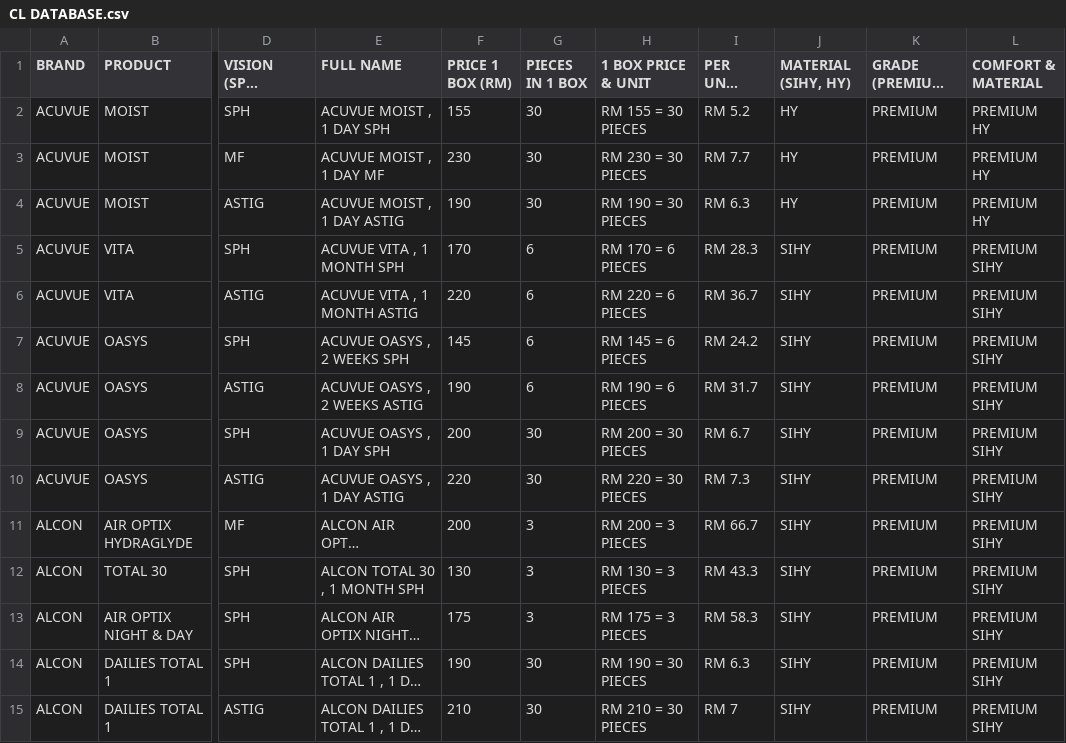
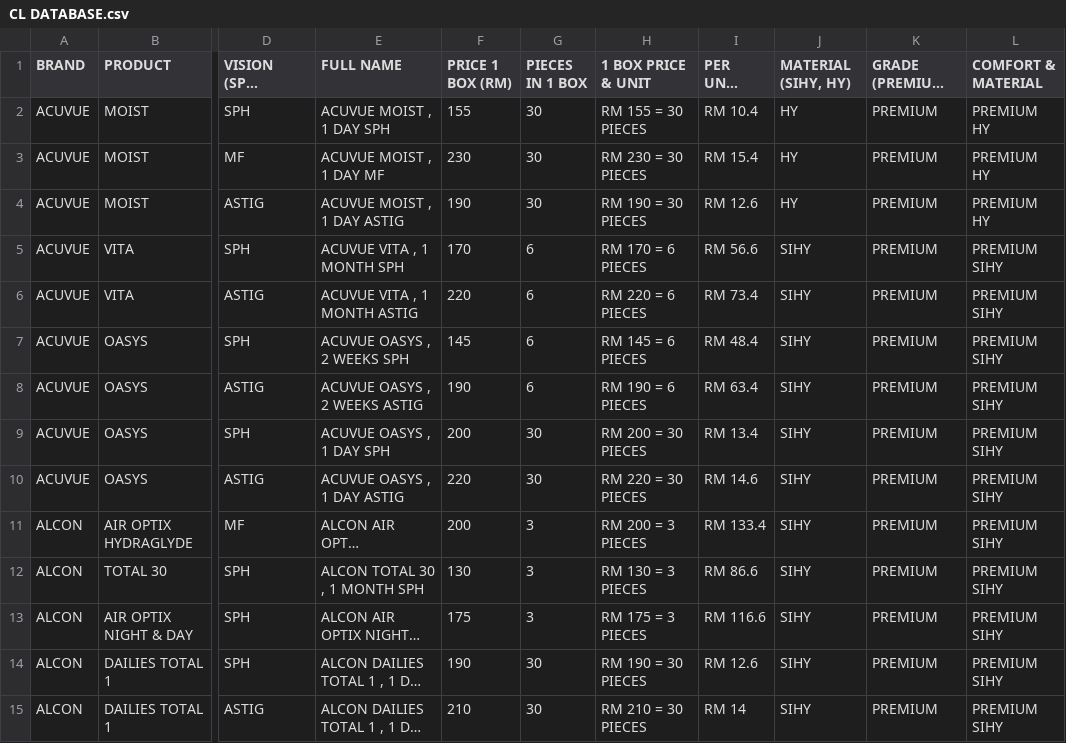
Before and after one commit to kiaraoptometrypx/CL-SELECTOR, a CSV file: CL DATABASE.csv, drawn as a sheet; only a part is shown, gaps mark what is left out; long unchanged cells end in …; the diff covers the shown part only; the diff names each change by its address in the sheet, - before the commit and + after, or states it on an @@ line.

```diff
--- a/CL DATABASE.csv
+++ b/CL DATABASE.csv
-I2 (PER UNIT COST): RM 5.2
+I2 (PER UNIT COST): RM 10.4
-I3 (PER UNIT COST): RM 7.7
+I3 (PER UNIT COST): RM 15.4
-I4 (PER UNIT COST): RM 6.3
+I4 (PER UNIT COST): RM 12.6
-I5 (PER UNIT COST): RM 28.3
+I5 (PER UNIT COST): RM 56.6
-I6 (PER UNIT COST): RM 36.7
+I6 (PER UNIT COST): RM 73.4
-I7 (PER UNIT COST): RM 24.2
+I7 (PER UNIT COST): RM 48.4
-I8 (PER UNIT COST): RM 31.7
+I8 (PER UNIT COST): RM 63.4
-I9 (PER UNIT COST): RM 6.7
+I9 (PER UNIT COST): RM 13.4
-I10 (PER UNIT COST): RM 7.3
+I10 (PER UNIT COST): RM 14.6
-I11 (PER UNIT COST): RM 66.7
+I11 (PER UNIT COST): RM 133.4
-I12 (PER UNIT COST): RM 43.3
+I12 (PER UNIT COST): RM 86.6
-I13 (PER UNIT COST): RM 58.3
+I13 (PER UNIT COST): RM 116.6
-I14 (PER UNIT COST): RM 6.3
+I14 (PER UNIT COST): RM 12.6
-I15 (PER UNIT COST): RM 7
+I15 (PER UNIT COST): RM 14
```
Also changed, not shown: 21 edited cells elsewhere in this file.
